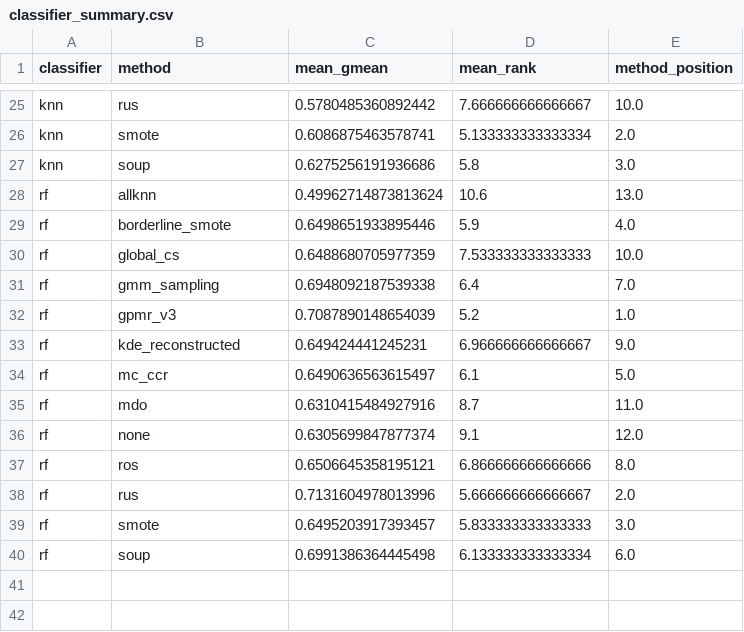
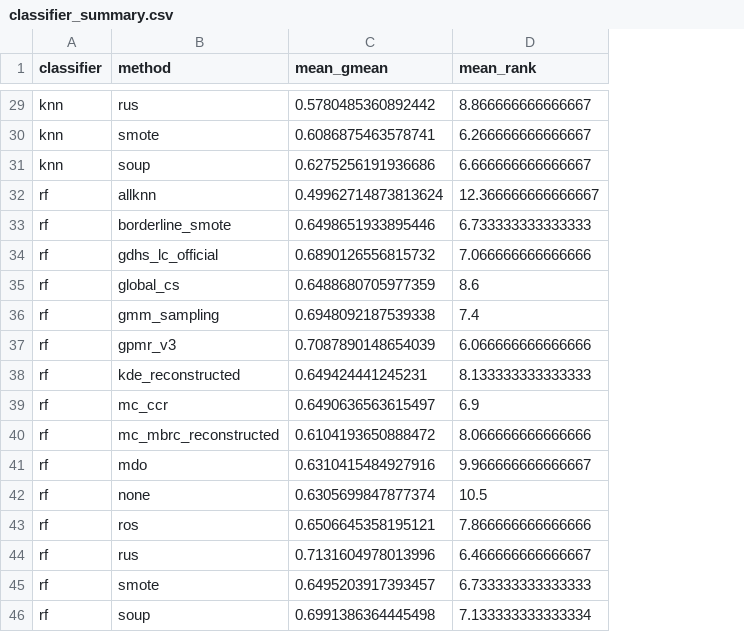
Before and after one commit to lzq-0306/gpmr-repro, a CSV file: results/public_comparison/classifier_summary.csv, drawn as a sheet; only a part is shown, gaps mark what is left out; removed rows and columns are numbered as before the commit, all else as after; the diff covers the shown part only; the diff names each change by its address in the sheet, - before the commit and + after, or states it on an @@ line.

```diff
--- a/results/public_comparison/classifier_summary.csv
+++ b/results/public_comparison/classifier_summary.csv
-column E (method_position), rows 25-40: 10.0 | 2.0 | 3.0 | 13.0 | 4.0 | 10.0 | 7.0 | 1.0 | 9.0 | 5.0 | 11.0 | 12.0 | 8.0 | 2.0 | 3.0 | 6.0
-D29 (mean_rank): 7.666666666666667
+D29 (mean_rank): 8.866666666666667
-D30 (mean_rank): 5.133333333333334
+D30 (mean_rank): 6.266666666666667
-D31 (mean_rank): 5.8
+D31 (mean_rank): 6.666666666666667
-D32 (mean_rank): 10.6
+D32 (mean_rank): 12.366666666666667
-D33 (mean_rank): 5.9
+D33 (mean_rank): 6.733333333333333
+row 34: rf | gdhs_lc_official | 0.6890126556815732 | 7.066666666666666
-D35 (mean_rank): 7.533333333333333
+D35 (mean_rank): 8.6
-D36 (mean_rank): 6.4
+D36 (mean_rank): 7.4
-D37 (mean_rank): 5.2
+D37 (mean_rank): 6.066666666666666
-D38 (mean_rank): 6.966666666666667
+D38 (mean_rank): 8.133333333333333
-D39 (mean_rank): 6.1
+D39 (mean_rank): 6.9
+row 40: rf | mc_mbrc_reconstructed | 0.6104193650888472 | 8.066666666666666
-D41 (mean_rank): 8.7
+D41 (mean_rank): 9.966666666666667
-D42 (mean_rank): 9.1
+D42 (mean_rank): 10.5
-D43 (mean_rank): 6.866666666666666
+D43 (mean_rank): 7.866666666666666
-D44 (mean_rank): 5.666666666666667
+D44 (mean_rank): 6.466666666666667
-D45 (mean_rank): 5.833333333333333
+D45 (mean_rank): 6.733333333333333
-D46 (mean_rank): 6.133333333333334
+D46 (mean_rank): 7.133333333333334
```
Also changed, not shown: 4 added rows and 23 edited cells elsewhere in this file, results/public_comparison/gpmr_dataset_summary.csv, results/public_comparison/method_summary.csv, 24 other files.
